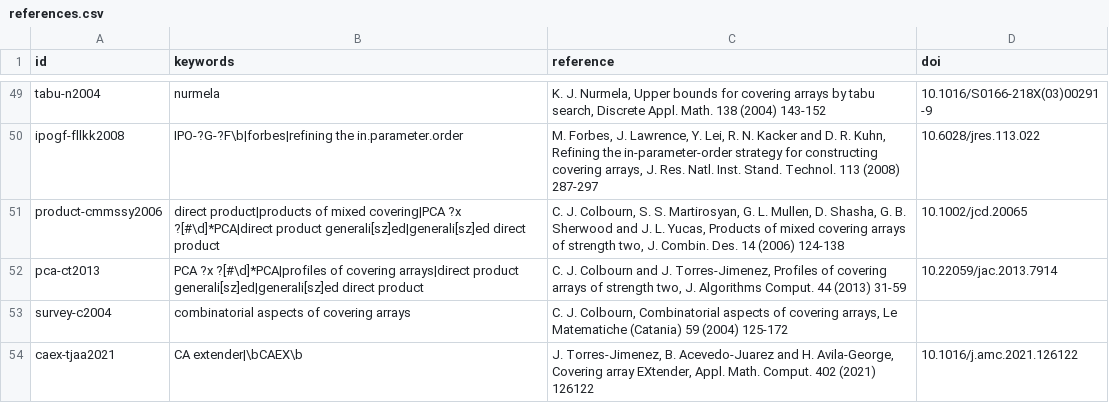
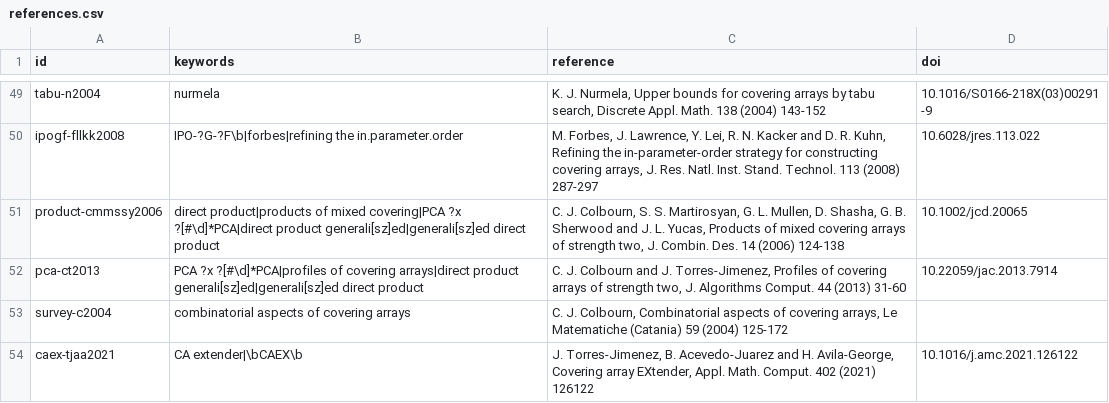
Before and after one commit to Justus42/ca-tools, a CSV file: table/references.csv, drawn as a sheet; only a part is shown, gaps mark what is left out.

Commit message:
Table: a cited row takes the date of its paper or published table (CONVENTIONS 1.13)
A published paper is precedent. A CITED row cited from a paper takes the paper's
publication date; a row from Colbourn's tables takes the date of the November 2024
snapshot and the date of the newest paper its builds_on names, the paper the table's label
credits for the value. priority.csv gains basis "paper" lines for the 59 papers involved,
each with its source, and basis "table" for the snapshot. Ties between cited papers now go to
the earlier paper: at strengths 7 to 10, four sizes move from Torres-Jimenez et al. 2015 to
Colbourn, Keri, Rivas Soriano and Schlage-Puchta 2010, and t7 v2 k9 N170 to Torres-Jimenez,
Izquierdo-Marquez, Kacker and Kuhn (August 2015) over their December 2015 paper. The reference for pca-ct2013 gets its last page from the journal PDF (31-60). Tests added.

```diff
--- a/table/references.csv
+++ b/table/references.csv
@@ -51,3 +51,3 @@ ipogf-fllkk2008,IPO-?G-?F\b|forbes|refining the in.parameter.order,"M. Forbes, J
 product-cmmssy2006,direct product|products of mixed covering|PCA ?x ?[#\d]*PCA|direct product generali[sz]ed|generali[sz]ed direct product,"C. J. Colbourn, S. S. Martirosyan, G. L. Mullen, D. Shasha, G. B. Sherwood and J. L. Yucas, Products of mixed covering arrays of strength two, J. Combin. Des. 14 (2006) 124-138",10.1002/jcd.20065
-pca-ct2013,PCA ?x ?[#\d]*PCA|profiles of covering arrays|direct product generali[sz]ed|generali[sz]ed direct product,"C. J. Colbourn and J. Torres-Jimenez, Profiles of covering arrays of strength two, J. Algorithms Comput. 44 (2013) 31-59",10.22059/jac.2013.7914
+pca-ct2013,PCA ?x ?[#\d]*PCA|profiles of covering arrays|direct product generali[sz]ed|generali[sz]ed direct product,"C. J. Colbourn and J. Torres-Jimenez, Profiles of covering arrays of strength two, J. Algorithms Comput. 44 (2013) 31-60",10.22059/jac.2013.7914
 survey-c2004,combinatorial aspects of covering arrays,"C. J. Colbourn, Combinatorial aspects of covering arrays, Le Matematiche (Catania) 59 (2004) 125-172",
```
Also changed, not shown: 5 other files.
